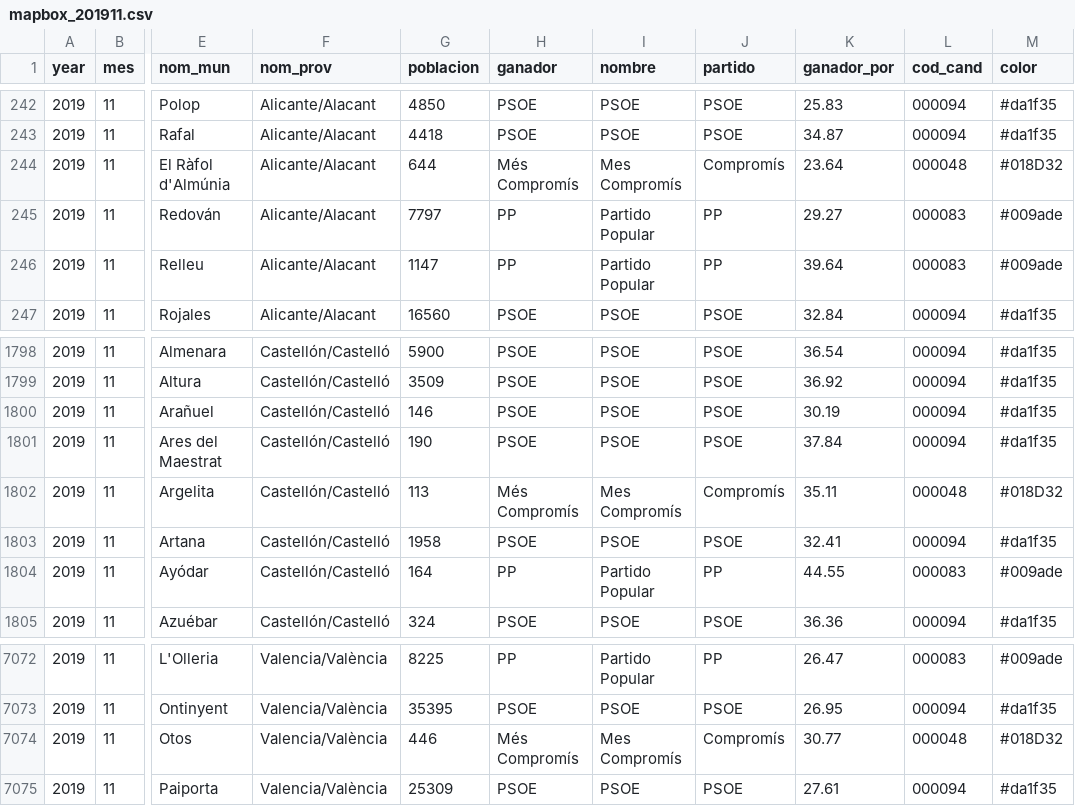
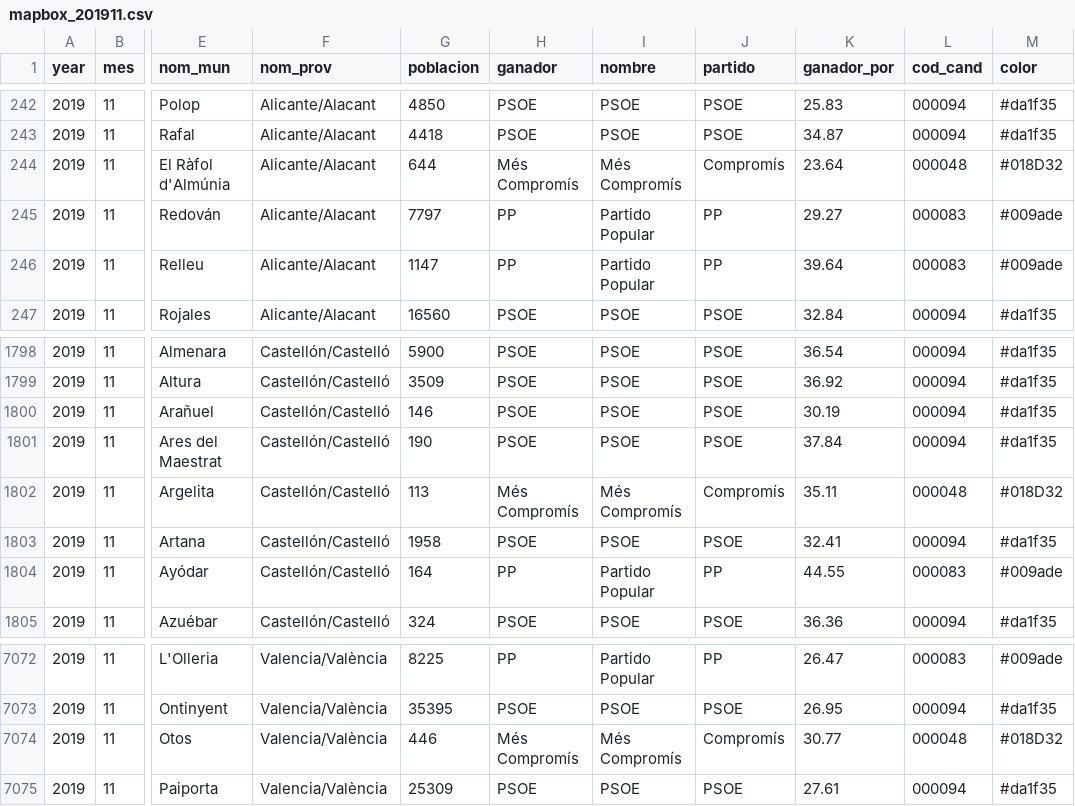
Before and after one commit to datosrtve/opendata, a CSV file: 2023/elecciones_generales_23J/mapbox_201911.csv, drawn as a sheet; only a part is shown, gaps mark what is left out; the diff names each change by its address in the sheet, - before the commit and + after, or states it on an @@ line.

```diff
--- a/2023/elecciones_generales_23J/mapbox_201911.csv
+++ b/2023/elecciones_generales_23J/mapbox_201911.csv
-I244 (nombre): Mes Compromís
+I244 (nombre): Més Compromís
-I1802 (nombre): Mes Compromís
+I1802 (nombre): Més Compromís
-I7074 (nombre): Mes Compromís
+I7074 (nombre): Més Compromís
```
Also changed, not shown: 2023/elecciones_generales_23J/colores_201904.csv, 2023/elecciones_generales_23J/colores_201911.csv, 1 other file.
